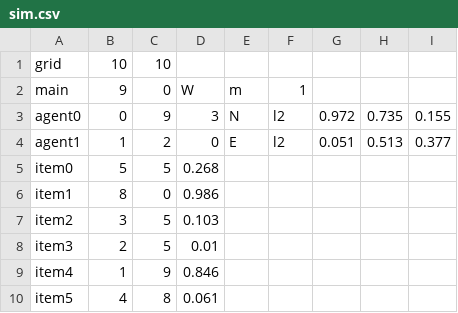
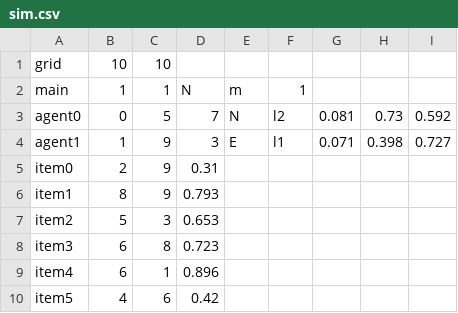
Before and after one commit to Micanga/MultiAgents, a CSV file: inputs/FO_O_ABU/sim.csv, drawn as a sheet; only a part is shown; the diff covers the shown part only.

```diff
--- a/inputs/FO_O_ABU/sim.csv
+++ b/inputs/FO_O_ABU/sim.csv
@@ -1,10 +1,10 @@
 grid,10,10
-main,9,0,W,m,1
-agent0,0,9,3,N,l2,0.972,0.735,0.155
-agent1,1,2,0,E,l2,0.051,0.513,0.377
-item0,5,5,0.268
-item1,8,0,0.986
-item2,3,5,0.103
-item3,2,5,0.01
-item4,1,9,0.846
-item5,4,8,0.061
+main,1,1,N,m,1
+agent0,0,5,7,N,l2,0.081,0.73,0.592
+agent1,1,9,3,E,l1,0.071,0.398,0.727
+item0,2,9,0.31
+item1,8,9,0.793
+item2,5,3,0.653
+item3,6,8,0.723
+item4,6,1,0.896
+item5,4,6,0.42
```
Also changed, not shown: 11 edited cells elsewhere in this file, inputs/FO_O_AGA/sim.csv, inputs/FO_O_MIN/sim.csv, 6 other files.
